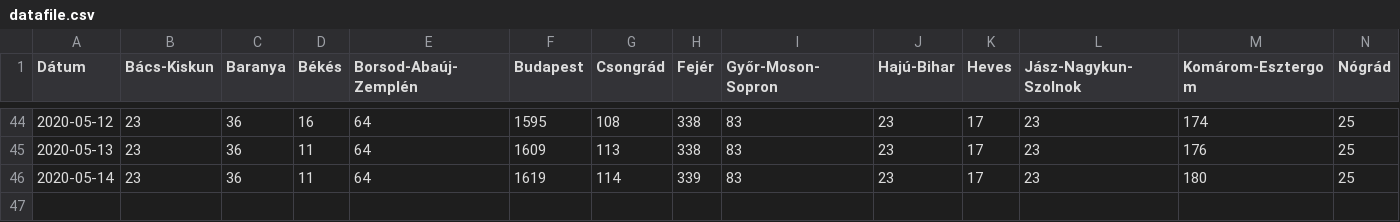
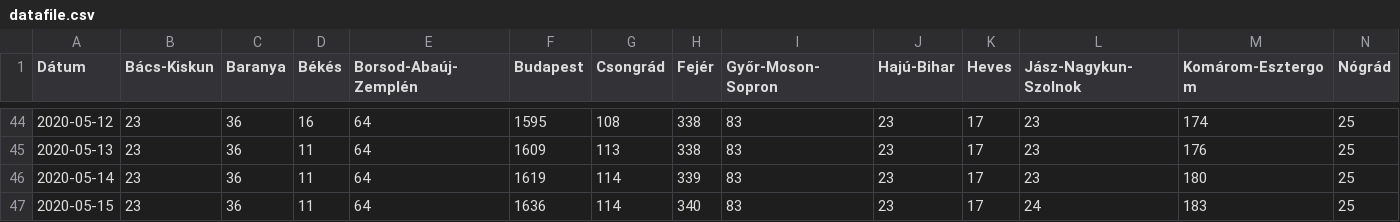
Before and after one commit to sanbrock/covid19, a CSV file: datafile.csv, drawn as a sheet; only a part is shown, gaps mark what is left out; rows hold the shown columns only; the diff names each change by its address in the sheet, - before the commit and + after, or states it on an @@ line.

Commit message:
update

```diff
--- a/datafile.csv
+++ b/datafile.csv
+row 47: 2020-05-15 | 23 | 36 | 11 | 64 | 1636 | 114 | 340 | 83 | 23 | 17 | 24 | 183 | 25
```
